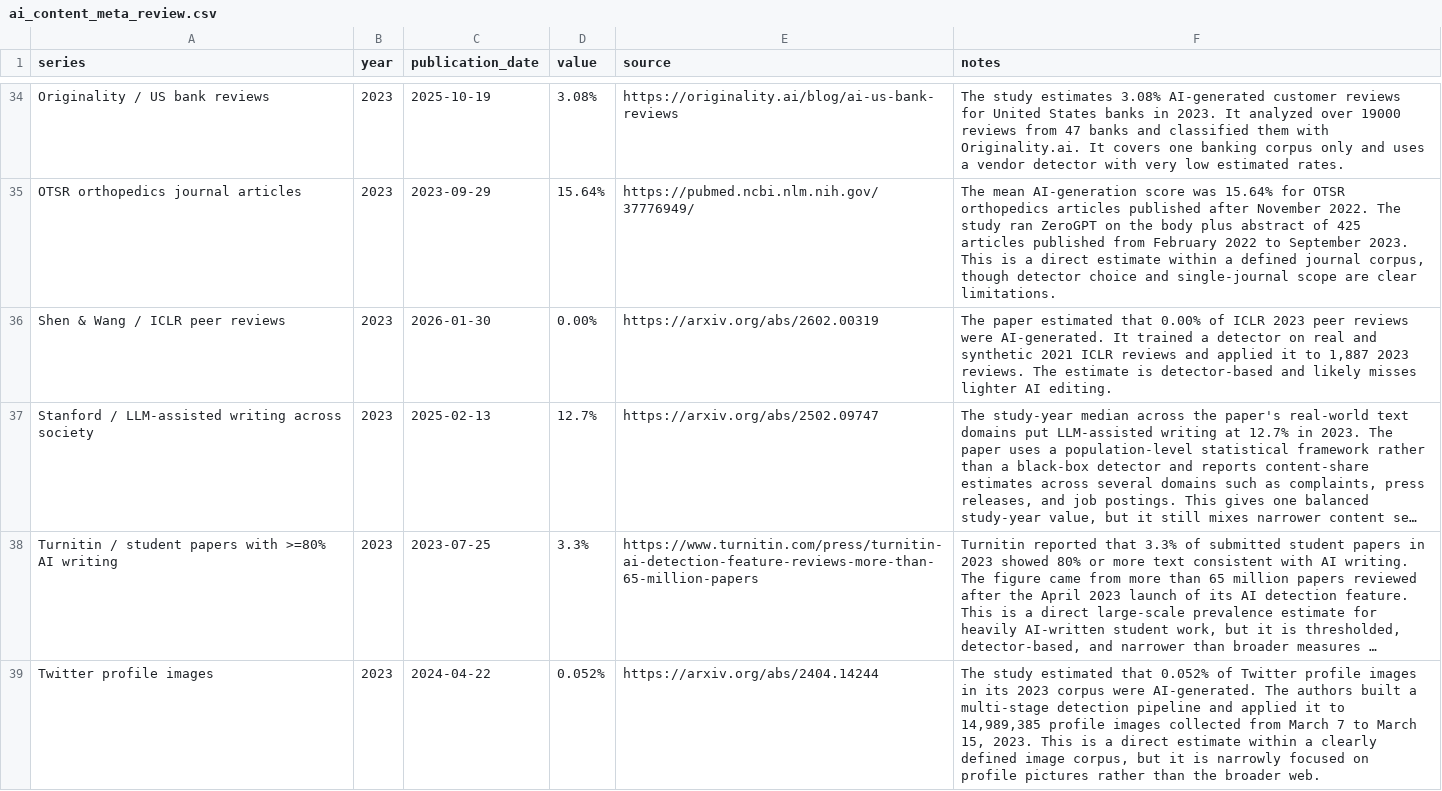
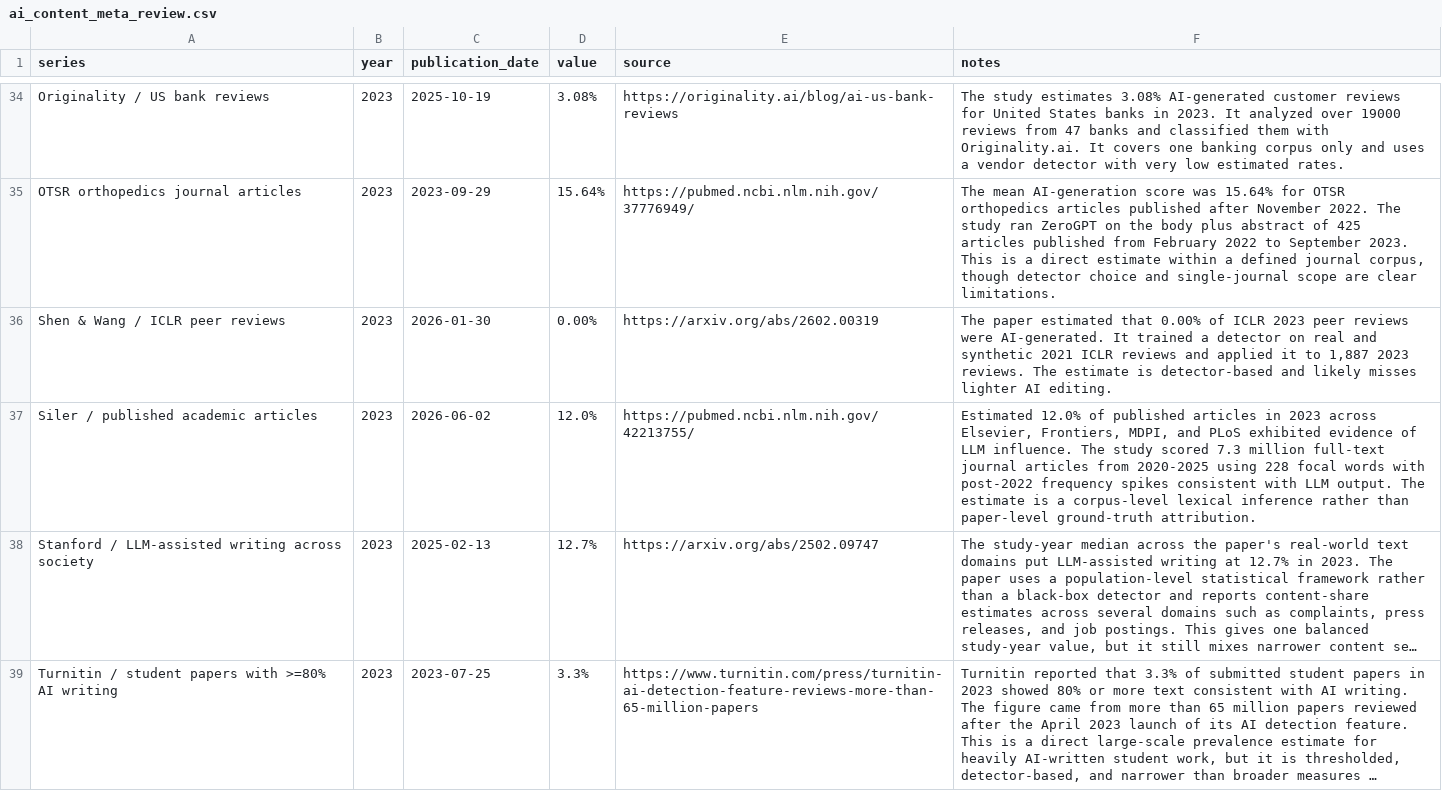
Before and after one commit to J-King-Dottie/dead-internet-tracker, a CSV file: data/ai-content-meta-review/ai_content_meta_review.csv, drawn as a sheet; only a part is shown, gaps mark what is left out; the shorter side is filled out with more unchanged rows; long unchanged cells end in …; the diff covers the shown part only; the diff names each change by its address in the sheet, - before the commit and + after, or states it on an @@ line.

```diff
--- a/data/ai-content-meta-review/ai_content_meta_review.csv
+++ b/data/ai-content-meta-review/ai_content_meta_review.csv
+row 37: Siler / published academic articles | 2023 | 2026-06-02 | 12.0% | https://pubmed.ncbi.nlm.nih.gov/42213755/ | Estimated 12.0% of published articles in 2023 across Elsevier, Frontiers, MDPI, and PLoS exhibited evidence of LLM influence. The study scored 7.3 million full-text journal articles from 2020-2025 using 228 focal words with post-2022 frequency spikes consistent with LLM output. The estimate is a corpus-level lexical inference rather than paper-level ground-truth attribution.
```
Also changed, not shown: 1 added row elsewhere in this file, 5 other files.
